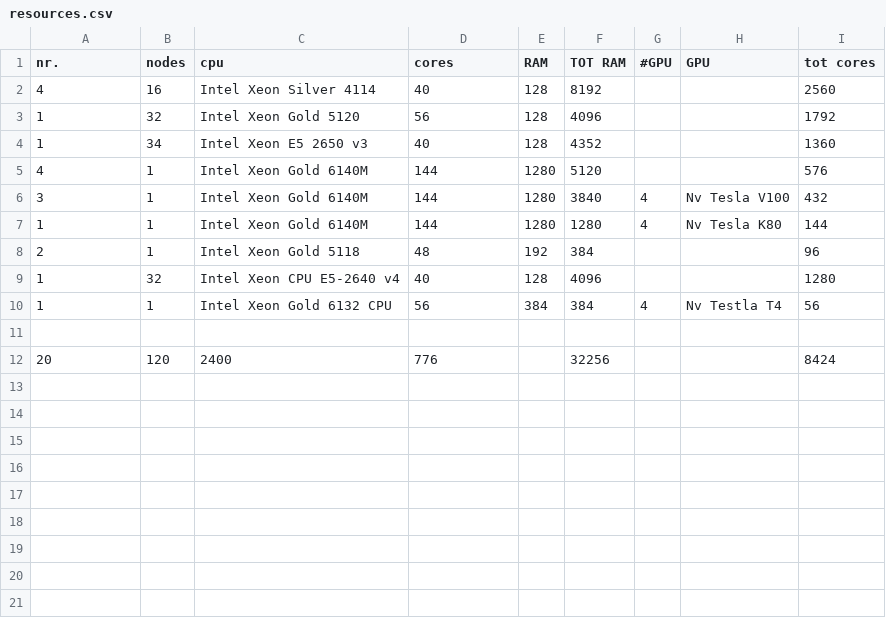
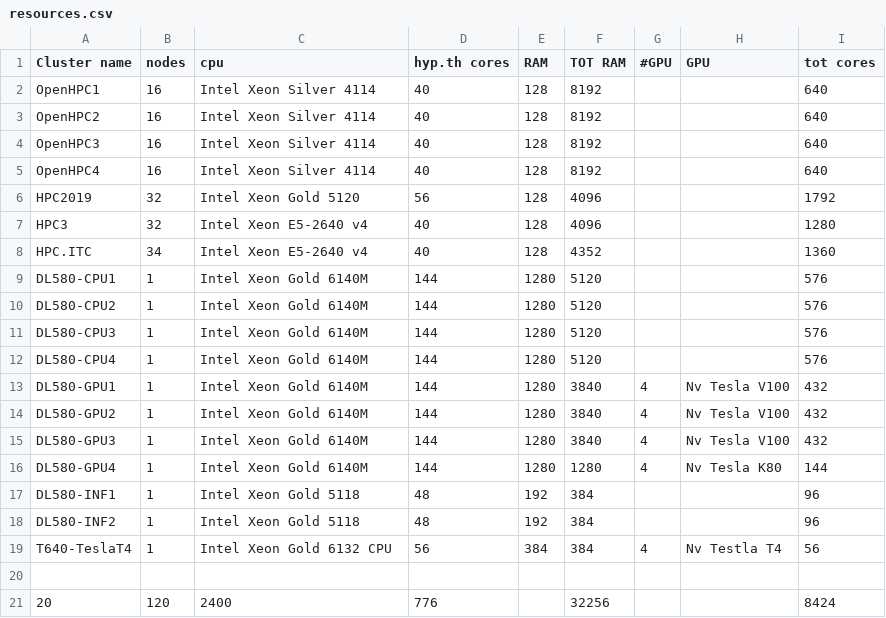
Before and after one commit to Unipisa/hpc, a CSV file: source/hardware/resources.csv, drawn as a sheet.

Commit message:
aggiornata tabella sistemi

```diff
--- a/source/hardware/resources.csv
+++ b/source/hardware/resources.csv
@@ -1,11 +1,20 @@
-nr.,nodes,cpu ,cores,RAM ,TOT RAM,#GPU,GPU ,tot cores
-4,16,Intel Xeon Silver 4114,40,128,8192,,,2560
-1,32,Intel Xeon Gold 5120,56,128,4096,,,1792
-1,34,Intel Xeon E5 2650 v3,40,128,4352,,,1360
-4,1,Intel Xeon Gold 6140M ,144,1280,5120,,,576
-3,1,Intel Xeon Gold 6140M ,144,1280,3840,4,Nv Tesla V100,432
-1,1,Intel Xeon Gold 6140M ,144,1280,1280,4,Nv Tesla K80,144
-2,1,Intel Xeon Gold 5118 ,48,192,384,,,96
-1,32,Intel Xeon CPU E5-2640 v4 ,40,128,4096,,,1280
-1,1,Intel Xeon Gold 6132 CPU ,56,384,384,4,Nv Testla T4,56
+Cluster name,nodes,cpu ,hyp.th cores,RAM ,TOT RAM,#GPU,GPU ,tot cores
+OpenHPC1,16,Intel Xeon Silver 4114,40,128,8192,,,640
+OpenHPC2,16,Intel Xeon Silver 4114,40,128,8192,,,640
+OpenHPC3,16,Intel Xeon Silver 4114,40,128,8192,,,640
+OpenHPC4,16,Intel Xeon Silver 4114,40,128,8192,,,640
+HPC2019,32,Intel Xeon Gold 5120,56,128,4096,,,1792
+HPC3,32,Intel Xeon E5-2640 v4,40,128,4096,,,1280
+HPC.ITC,34,Intel Xeon E5-2640 v4,40,128,4352,,,1360
+DL580-CPU1,1,Intel Xeon Gold 6140M ,144,1280,5120,,,576
+DL580-CPU2,1,Intel Xeon Gold 6140M ,144,1280,5120,,,576
+DL580-CPU3,1,Intel Xeon Gold 6140M ,144,1280,5120,,,576
+DL580-CPU4,1,Intel Xeon Gold 6140M ,144,1280,5120,,,576
+DL580-GPU1,1,Intel Xeon Gold 6140M ,144,1280,3840,4,Nv Tesla V100,432
+DL580-GPU2,1,Intel Xeon Gold 6140M ,144,1280,3840,4,Nv Tesla V100,432
+DL580-GPU3,1,Intel Xeon Gold 6140M ,144,1280,3840,4,Nv Tesla V100,432
+DL580-GPU4,1,Intel Xeon Gold 6140M ,144,1280,1280,4,Nv Tesla K80,144
+DL580-INF1,1,Intel Xeon Gold 5118 ,48,192,384,,,96
+DL580-INF2,1,Intel Xeon Gold 5118 ,48,192,384,,,96
+T640-TeslaT4,1,Intel Xeon Gold 6132 CPU ,56,384,384,4,Nv Testla T4,56
 ,,,,,,,,
```
